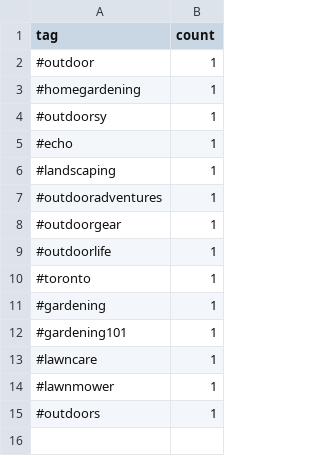
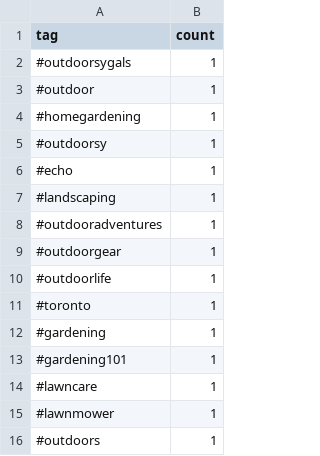
Before and after one commit to mryeje/marketing, a CSV file: ope_hashtags.csv, drawn as a sheet.

```diff
--- a/ope_hashtags.csv
+++ b/ope_hashtags.csv
@@ -1,2 +1,3 @@
 tag,count
+#outdoorsygals,1
 #outdoor,1
```
Also changed, not shown: hashtags_with_niches.csv, hashtags_with_relevance.csv, 7 other files.
